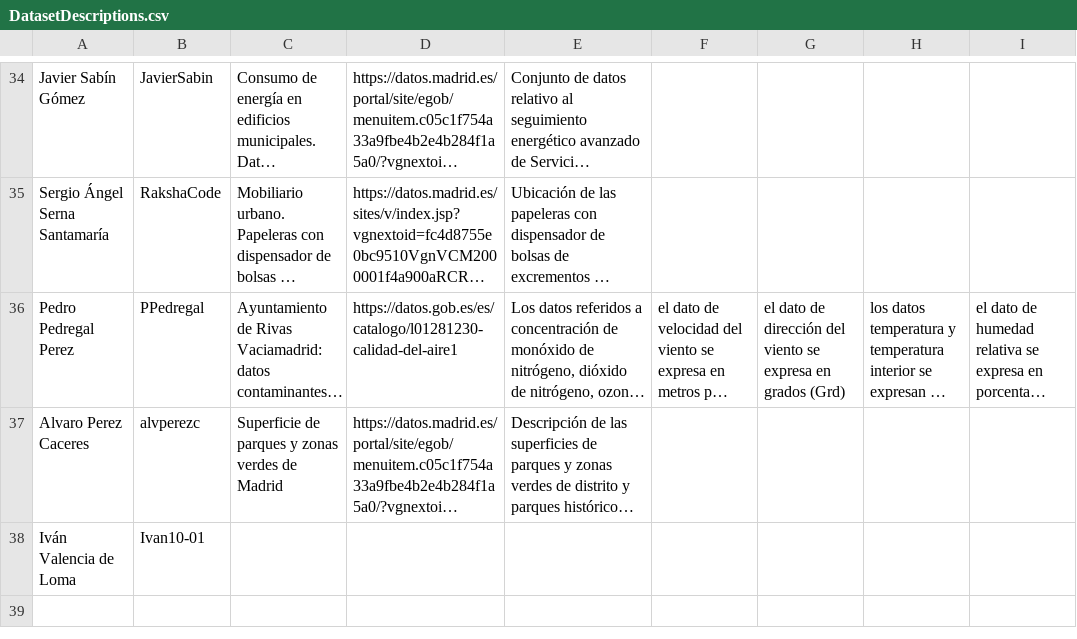
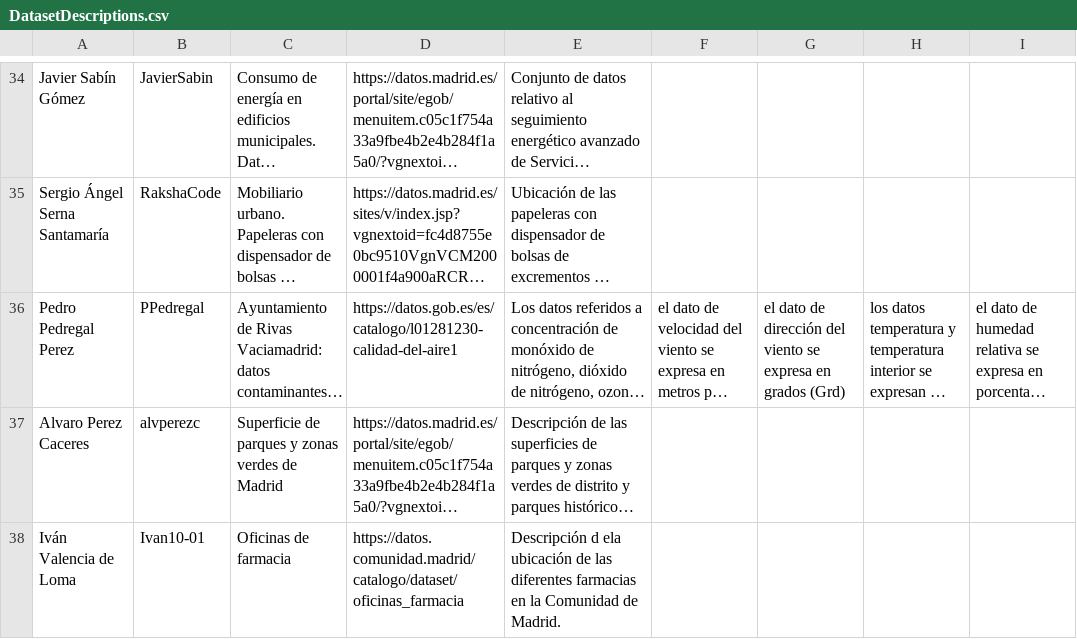
Before and after one commit to p4bloeg/Curso2022-2023, a CSV file: Assignment1/DatasetDescriptions.csv, drawn as a sheet; only a part is shown, gaps mark what is left out; long unchanged cells end in …; the diff names each change by its address in the sheet, - before the commit and + after, or states it on an @@ line.

Commit message:
Update DatasetDescriptions.csv

```diff
--- a/Assignment1/DatasetDescriptions.csv
+++ b/Assignment1/DatasetDescriptions.csv
-C38: (empty)
+C38: Oficinas de farmacia
-D38: (empty)
+D38: https://datos.comunidad.madrid/catalogo/dataset/oficinas_farmacia
-E38: (empty)
+E38: Descripción d ela ubicación de las diferentes farmacias en la Comunidad de Madrid.
```
